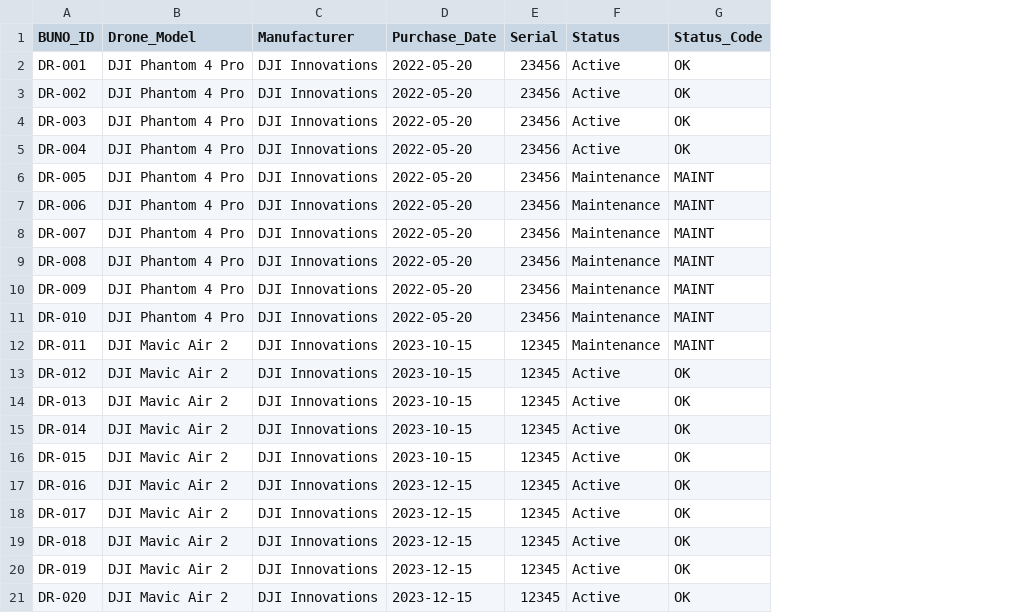
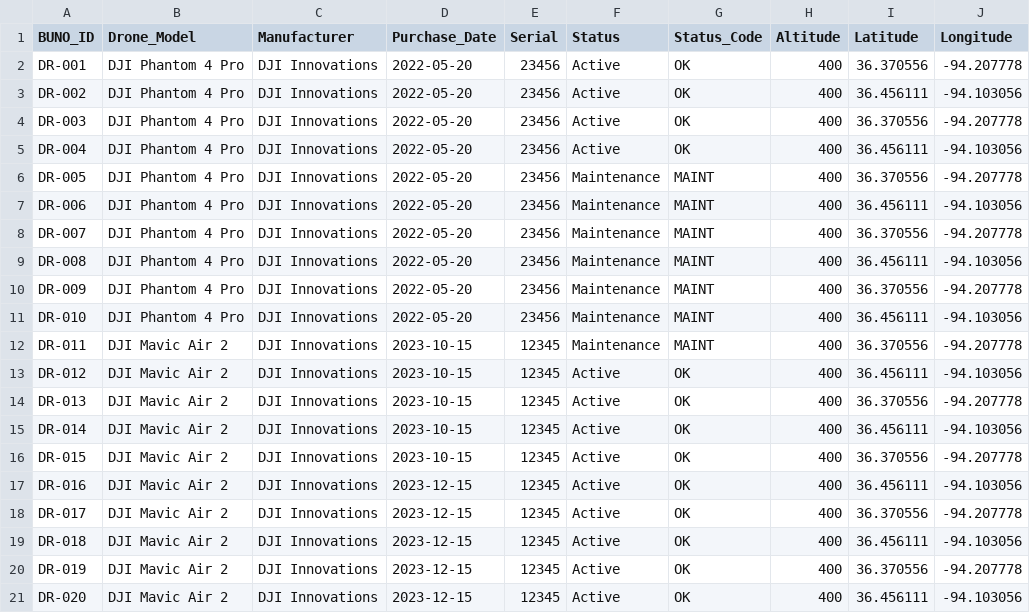
Before and after one commit to pctrainor/Group-4-ISYS-57103, a CSV file: utility/raw_data/drone.csv, drawn as a sheet; the diff names each change by its address in the sheet, - before the commit and + after, or states it on an @@ line.

Commit message:
modified db layout (see new drone.csv for updated layout) and made required changes to reflect new data structure.

```diff
--- a/utility/raw_data/drone.csv
+++ b/utility/raw_data/drone.csv
+column H (Altitude), rows 2-21: all 400
+column I (Latitude), rows 2-21: 36.370556 | 36.456111 | 36.370556 | 36.456111 | 36.370556 | 36.456111 | 36.370556 | 36.456111 | 36.370556 | 36.456111 | 36.370556 | 36.456111 | 36.370556 | 36.456111 | 36.370556 | 36.456111 | 36.370556 | 36.456111 | 36.370556 | 36.456111
+column J (Longitude), rows 2-21: -94.207778 | -94.103056 | -94.207778 | -94.103056 | -94.207778 | -94.103056 | -94.207778 | -94.103056 | -94.207778 | -94.103056 | -94.207778 | -94.103056 | -94.207778 | -94.103056 | -94.207778 | -94.103056 | -94.207778 | -94.103056 | -94.207778 | -94.103056
```
Also changed, not shown: 6 other files.
